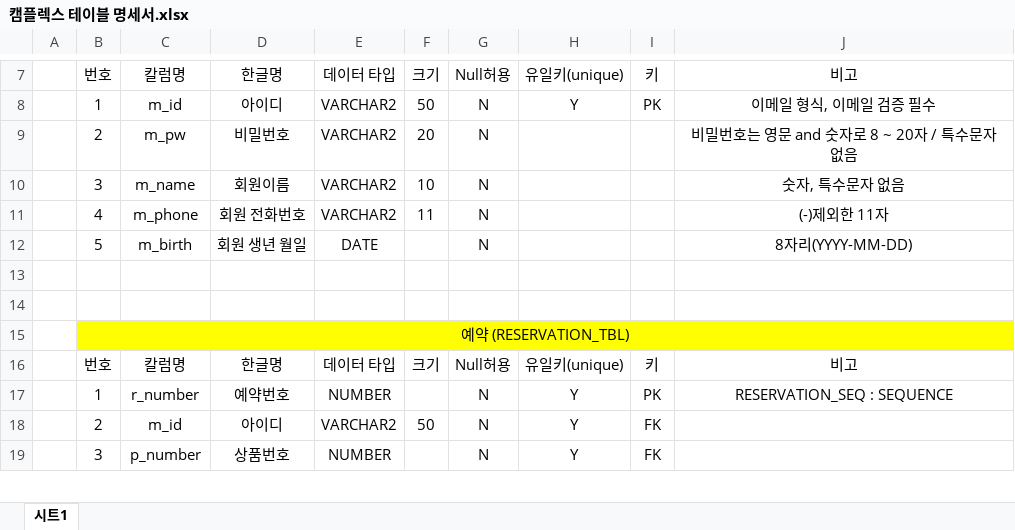
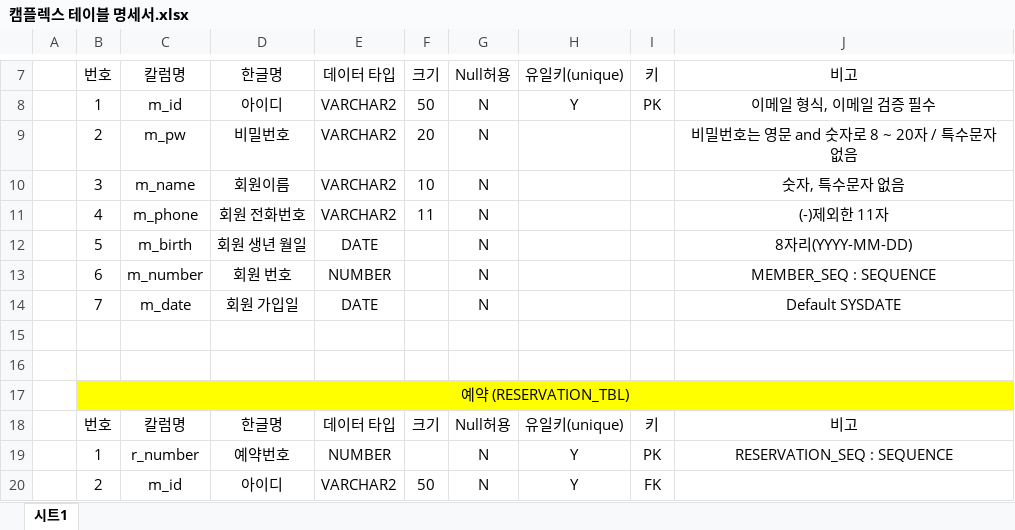
Before and after one commit to seoulsudal/CamFlexProject, an Excel workbook: 프로젝트 산출물/5. 테이블명세서/캠플렉스 테이블 명세서.xlsx, sheet 시트1, drawn as a sheet; only a part is shown, gaps mark what is left out; the shorter side is filled out with more unchanged rows; values as stored, in another font and other column widths than the file's, no borders; the diff names each change by its address in the sheet, - before the commit and + after, or states it on an @@ line.

```diff
--- a/프로젝트 산출물/5. 테이블명세서/캠플렉스 테이블 명세서.xlsx (sheet 시트1)
+++ b/프로젝트 산출물/5. 테이블명세서/캠플렉스 테이블 명세서.xlsx (sheet 시트1)
+row 13:  | 6 | m_number | 회원 번호 | NUMBER |  | N |  |  | MEMBER_SEQ : SEQUENCE
+row 14:  | 7 | m_date | 회원 가입일 | DATE |  | N |  |  | Default SYSDATE
```
Also changed, not shown: 51 other files.
